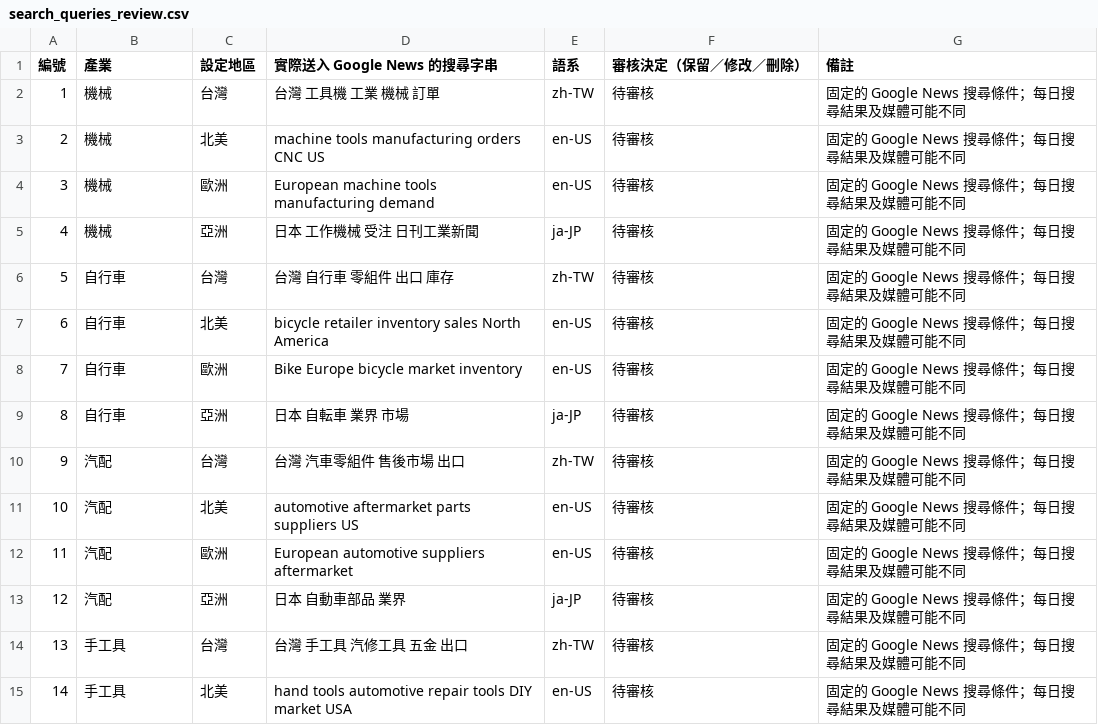
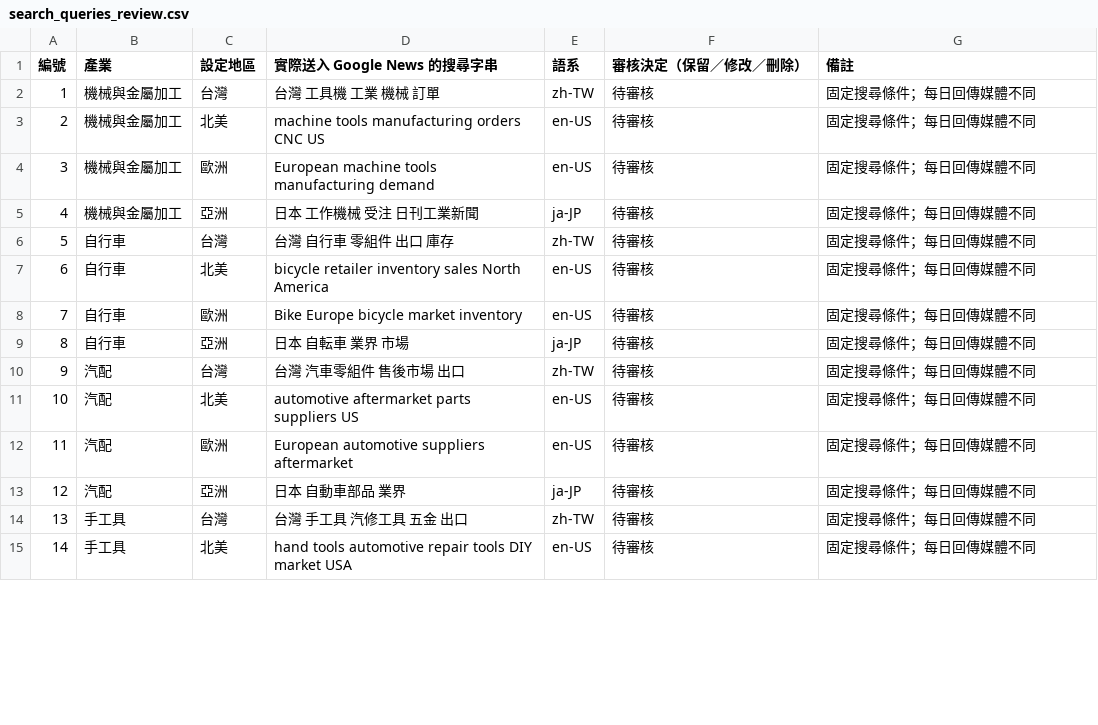
Before and after one commit to taitra-eva/central-industry, a CSV file: config/search_queries_review.csv, drawn as a sheet; only a part is shown; the diff covers the shown part only.

```diff
--- a/config/search_queries_review.csv
+++ b/config/search_queries_review.csv
@@ -1,15 +1,15 @@
 編號,產業,設定地區,實際送入 Google News 的搜尋字串,語系,審核決定（保留／修改／刪除）,備註
-1,機械,台灣,台灣 工具機 工業 機械 訂單,zh-TW,待審核,固定的 Google News 搜尋條件；每日搜尋結果及媒體可能不同
-2,機械,北美,machine tools manufacturing orders CNC US,en-US,待審核,固定的 Google News 搜尋條件；每日搜尋結果及媒體可能不同
-3,機械,歐洲,European machine tools manufacturing demand,en-US,待審核,固定的 Google News 搜尋條件；每日搜尋結果及媒體可能不同
-4,機械,亞洲,日本 工作機械 受注 日刊工業新聞,ja-JP,待審核,固定的 Google News 搜尋條件；每日搜尋結果及媒體可能不同
-5,自行車,台灣,台灣 自行車 零組件 出口 庫存,zh-TW,待審核,固定的 Google News 搜尋條件；每日搜尋結果及媒體可能不同
-6,自行車,北美,bicycle retailer inventory sales North America,en-US,待審核,固定的 Google News 搜尋條件；每日搜尋結果及媒體可能不同
-7,自行車,歐洲,Bike Europe bicycle market inventory,en-US,待審核,固定的 Google News 搜尋條件；每日搜尋結果及媒體可能不同
-8,自行車,亞洲,日本 自転車 業界 市場,ja-JP,待審核,固定的 Google News 搜尋條件；每日搜尋結果及媒體可能不同
-9,汽配,台灣,台灣 汽車零組件 售後市場 出口,zh-TW,待審核,固定的 Google News 搜尋條件；每日搜尋結果及媒體可能不同
-10,汽配,北美,automotive aftermarket parts suppliers US,en-US,待審核,固定的 Google News 搜尋條件；每日搜尋結果及媒體可能不同
-11,汽配,歐洲,European automotive suppliers aftermarket,en-US,待審核,固定的 Google News 搜尋條件；每日搜尋結果及媒體可能不同
-12,汽配,亞洲,日本 自動車部品 業界,ja-JP,待審核,固定的 Google News 搜尋條件；每日搜尋結果及媒體可能不同
-13,手工具,台灣,台灣 手工具 汽修工具 五金 出口,zh-TW,待審核,固定的 Google News 搜尋條件；每日搜尋結果及媒體可能不同
-14,手工具,北美,hand tools automotive repair tools DIY market USA,en-US,待審核,固定的 Google News 搜尋條件；每日搜尋結果及媒體可能不同
+1,機械與金屬加工,台灣,台灣 工具機 工業 機械 訂單,zh-TW,待審核,固定搜尋條件；每日回傳媒體不同
+2,機械與金屬加工,北美,machine tools manufacturing orders CNC US,en-US,待審核,固定搜尋條件；每日回傳媒體不同
+3,機械與金屬加工,歐洲,European machine tools manufacturing demand,en-US,待審核,固定搜尋條件；每日回傳媒體不同
+4,機械與金屬加工,亞洲,日本 工作機械 受注 日刊工業新聞,ja-JP,待審核,固定搜尋條件；每日回傳媒體不同
+5,自行車,台灣,台灣 自行車 零組件 出口 庫存,zh-TW,待審核,固定搜尋條件；每日回傳媒體不同
+6,自行車,北美,bicycle retailer inventory sales North America,en-US,待審核,固定搜尋條件；每日回傳媒體不同
+7,自行車,歐洲,Bike Europe bicycle market inventory,en-US,待審核,固定搜尋條件；每日回傳媒體不同
+8,自行車,亞洲,日本 自転車 業界 市場,ja-JP,待審核,固定搜尋條件；每日回傳媒體不同
+9,汽配,台灣,台灣 汽車零組件 售後市場 出口,zh-TW,待審核,固定搜尋條件；每日回傳媒體不同
+10,汽配,北美,automotive aftermarket parts suppliers US,en-US,待審核,固定搜尋條件；每日回傳媒體不同
+11,汽配,歐洲,European automotive suppliers aftermarket,en-US,待審核,固定搜尋條件；每日回傳媒體不同
+12,汽配,亞洲,日本 自動車部品 業界,ja-JP,待審核,固定搜尋條件；每日回傳媒體不同
+13,手工具,台灣,台灣 手工具 汽修工具 五金 出口,zh-TW,待審核,固定搜尋條件；每日回傳媒體不同
+14,手工具,北美,hand tools automotive repair tools DIY market USA,en-US,待審核,固定搜尋條件；每日回傳媒體不同
```
Also changed, not shown: 10 added rows and 81 edited cells elsewhere in this file.
